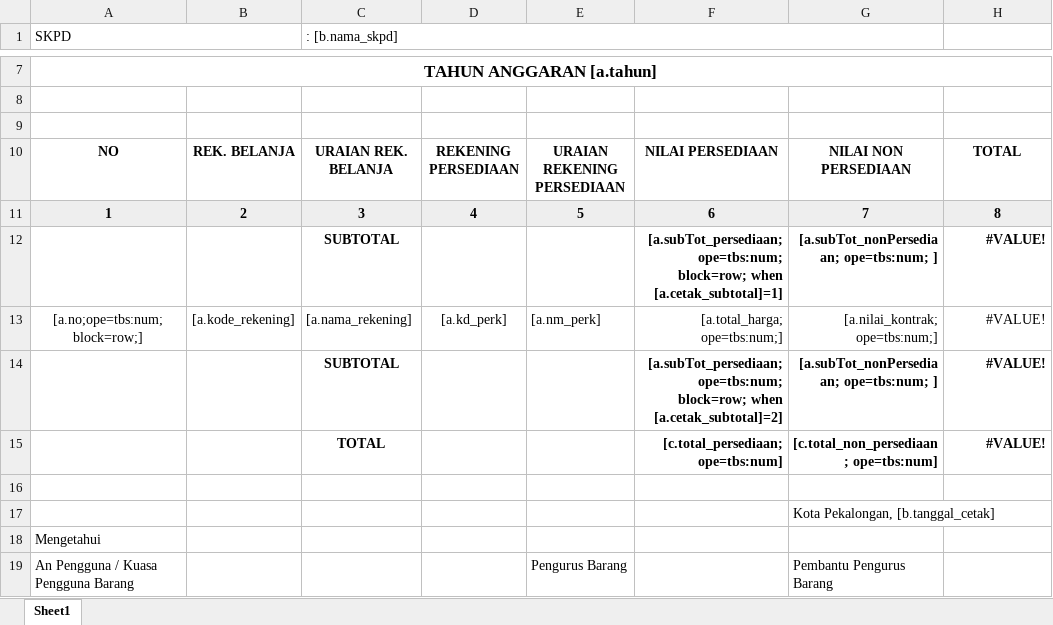
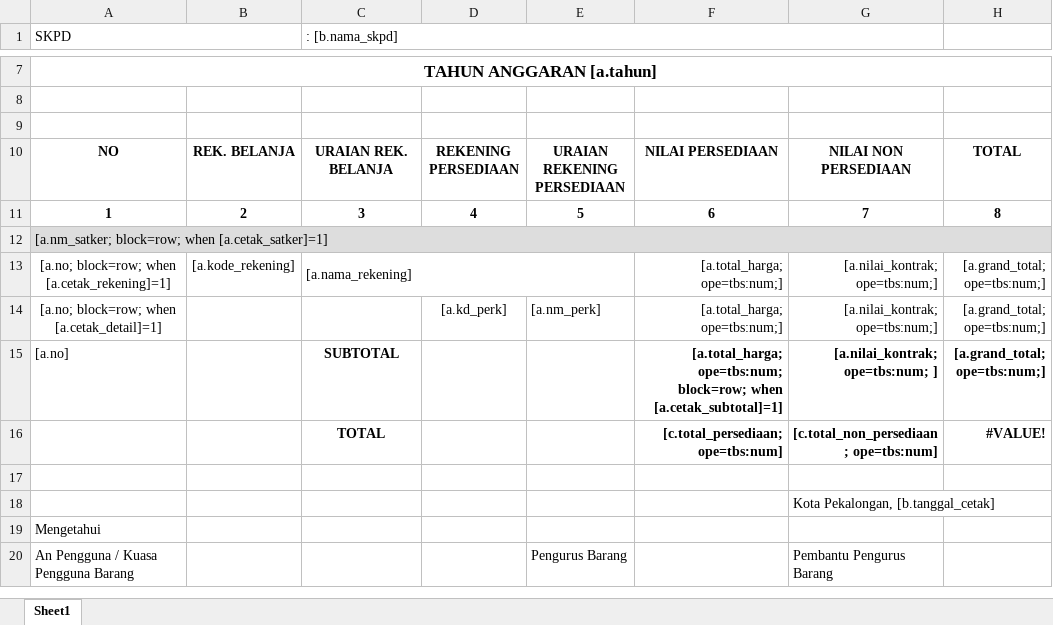
Before and after one commit to datadigicore/persediaan, an Excel workbook: utility/optbs/template/belanja_persediaan_2.xlsx, sheet Sheet1, drawn as a sheet; only a part is shown, gaps mark what is left out; values as stored, in another font and other column widths than the file's, no borders; removed rows and columns are numbered as before the commit, all else as after; the diff names each change by its address in the sheet, - before the commit and + after, or states it on an @@ line.

Commit message:
Fix Laporan Belanja Persediaan Per Rekening

```diff
--- a/utility/optbs/template/belanja_persediaan_2.xlsx (sheet Sheet1)
+++ b/utility/optbs/template/belanja_persediaan_2.xlsx (sheet Sheet1)
-A11:H11 fill: #EEEEEE
+A11:H11 fill: none
-row 12:  |  | SUBTOTAL |  |  | [a.subTot_persediaan; ope=tbs:num; block=row; when [a.cetak_subtotal]=1] | [a.subTot_nonPersediaan; ope=tbs:num; ] | #VALUE!
+row 12: [a.nm_satker; block=row; when [a.cetak_satker]=1]
+row 13: [a.no; block=row; when [a.cetak_rekening]=1] | [a.kode_rekening] | [a.nama_rekening] |  |  | [a.total_harga; ope=tbs:num;] | [a.nilai_kontrak; ope=tbs:num;] | [a.grand_total; ope=tbs:num;]
-A14 (SKPD): [a.no;ope=tbs:num;block=row;]
+A14 (SKPD): [a.no; block=row; when [a.cetak_detail]=1]
-B14: [a.kode_rekening]
+B14: (empty)
-C14 (: [b.nama_skpd]): [a.nama_rekening]
+C14 (: [b.nama_skpd]): (empty)
-H14: #VALUE!
+H14: [a.grand_total; ope=tbs:num;]
-row 14:  |  | SUBTOTAL |  |  | [a.subTot_persediaan; ope=tbs:num; block=row; when [a.cetak_subtotal]=2] | [a.subTot_nonPersediaan; ope=tbs:num; ] | #VALUE!
+row 15: [a.no] |  | SUBTOTAL |  |  | [a.total_harga; ope=tbs:num; block=row; when [a.cetak_subtotal]=1] | [a.nilai_kontrak; ope=tbs:num; ] | [a.grand_total; ope=tbs:num;]
```
Also changed, not shown: 2 other files.
